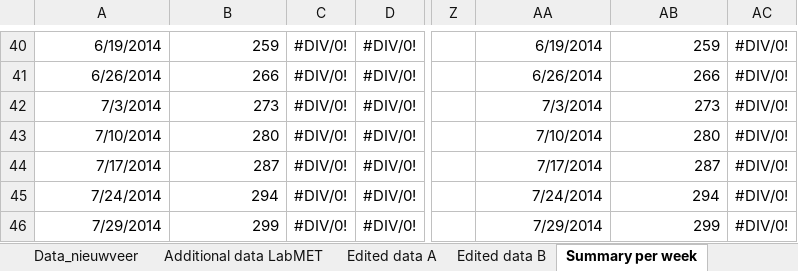
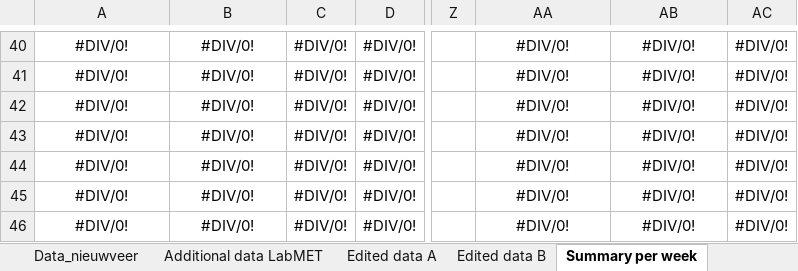
Before and after one commit to JoneBakkevig/intern_ugent, an Excel workbook: Data_nieuwveer.xlsx, sheet Summary per week, drawn as a sheet; only a part is shown, gaps mark what is left out; values as stored, in another font and other column widths than the file's, no borders; charts and pictures not drawn; the diff covers the shown part only; the diff names each change by its address in the sheet, - before the commit and + after, or states it on an @@ line.

```diff
--- a/Data_nieuwveer.xlsx (sheet Summary per week)
+++ b/Data_nieuwveer.xlsx (sheet Summary per week)
-A40:B46 alignment: right
+A40:B46 alignment: center
-A40: 6/19/2014
+A40: #DIV/0!
-B40: 259
+B40: #DIV/0!
-AA40:AB46 alignment: right
+AA40:AB46 alignment: center
-AA40: 6/19/2014
+AA40: #DIV/0!
-AB40: 259
+AB40: #DIV/0!
-A41: 6/26/2014
+A41: #DIV/0!
-B41: 266
+B41: #DIV/0!
-AA41: 6/26/2014
+AA41: #DIV/0!
-AB41: 266
+AB41: #DIV/0!
-A42: 7/3/2014
+A42: #DIV/0!
-B42: 273
+B42: #DIV/0!
-AA42: 7/3/2014
+AA42: #DIV/0!
-AB42: 273
+AB42: #DIV/0!
-A43: 7/10/2014
+A43: #DIV/0!
-B43: 280
+B43: #DIV/0!
-AA43: 7/10/2014
+AA43: #DIV/0!
-AB43: 280
+AB43: #DIV/0!
-A44: 7/17/2014
+A44: #DIV/0!
-B44: 287
+B44: #DIV/0!
-AA44: 7/17/2014
+AA44: #DIV/0!
-AB44: 287
+AB44: #DIV/0!
-A45: 7/24/2014
+A45: #DIV/0!
-B45: 294
+B45: #DIV/0!
-AA45: 7/24/2014
+AA45: #DIV/0!
-AB45: 294
+AB45: #DIV/0!
-A46: 7/29/2014
+A46: #DIV/0!
-B46: 299
+B46: #DIV/0!
-AA46: 7/29/2014
+AA46: #DIV/0!
-AB46: 299
+AB46: #DIV/0!
```
Also changed, not shown: 28 edited cells and cell formats elsewhere in this sheet, sheet Data_nieuwveer, sheet Edited data A, charts or pictures, 4 other files.
